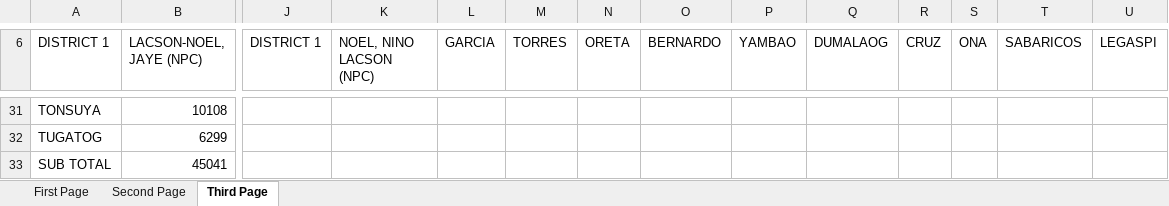
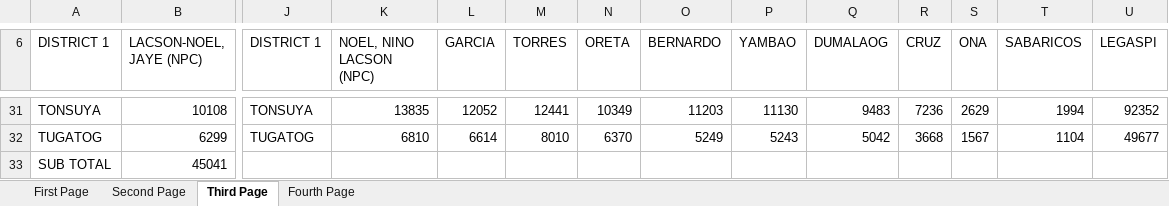
Before and after one commit to smurfedGitHubIO/ML-Python, an Excel workbook: notebook-tests/Seedbox/2022/MAY 2022 ACTUAL TURNOUT.xlsx, sheet Third Page, drawn as a sheet; only a part is shown, gaps mark what is left out; values as stored, in another font and other column widths than the file's, no borders; the diff covers the shown part only; the diff names each change by its address in the sheet, - before the commit and + after, or states it on an @@ line.

```diff
--- a/notebook-tests/Seedbox/2022/MAY 2022 ACTUAL TURNOUT.xlsx (sheet Third Page)
+++ b/notebook-tests/Seedbox/2022/MAY 2022 ACTUAL TURNOUT.xlsx (sheet Third Page)
+sheet tab: Fourth Page
-J31 (DISTRICT 1): (empty)
+J31 (DISTRICT 1): TONSUYA
-K31 (NOEL, NINO LACSON (NPC)): (empty)
+K31 (NOEL, NINO LACSON (NPC)): 13835
-L31 (GARCIA): (empty)
+L31 (GARCIA): 12052
-M31 (TORRES): (empty)
+M31 (TORRES): 12441
-N31 (ORETA): (empty)
+N31 (ORETA): 10349
-O31 (BERNARDO): (empty)
+O31 (BERNARDO): 11203
-P31 (YAMBAO): (empty)
+P31 (YAMBAO): 11130
-Q31 (DUMALAOG): (empty)
+Q31 (DUMALAOG): 9483
-R31 (CRUZ): (empty)
+R31 (CRUZ): 7236
-S31 (ONA): (empty)
+S31 (ONA): 2629
-T31 (SABARICOS): (empty)
+T31 (SABARICOS): 1994
-U31 (LEGASPI): (empty)
+U31 (LEGASPI): 92352
-J32 (DISTRICT 1): (empty)
+J32 (DISTRICT 1): TUGATOG
-K32 (NOEL, NINO LACSON (NPC)): (empty)
+K32 (NOEL, NINO LACSON (NPC)): 6810
-L32 (GARCIA): (empty)
+L32 (GARCIA): 6614
-M32 (TORRES): (empty)
+M32 (TORRES): 8010
-N32 (ORETA): (empty)
+N32 (ORETA): 6370
-O32 (BERNARDO): (empty)
+O32 (BERNARDO): 5249
-P32 (YAMBAO): (empty)
+P32 (YAMBAO): 5243
-Q32 (DUMALAOG): (empty)
+Q32 (DUMALAOG): 5042
-R32 (CRUZ): (empty)
+R32 (CRUZ): 3668
-S32 (ONA): (empty)
+S32 (ONA): 1567
-T32 (SABARICOS): (empty)
+T32 (SABARICOS): 1104
-U32 (LEGASPI): (empty)
+U32 (LEGASPI): 49677
```
Also changed, not shown: 1 added row, 1 removed row and 60 edited cells elsewhere in this sheet, notebook-tests/Seedbox/2022_MALABON DATA SHEETS_UPDATED_TRIX_21FEB2024.xlsx, 6 other files.
